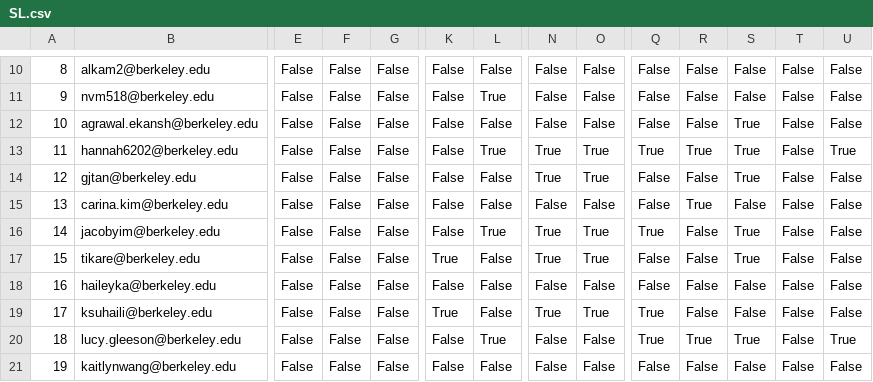
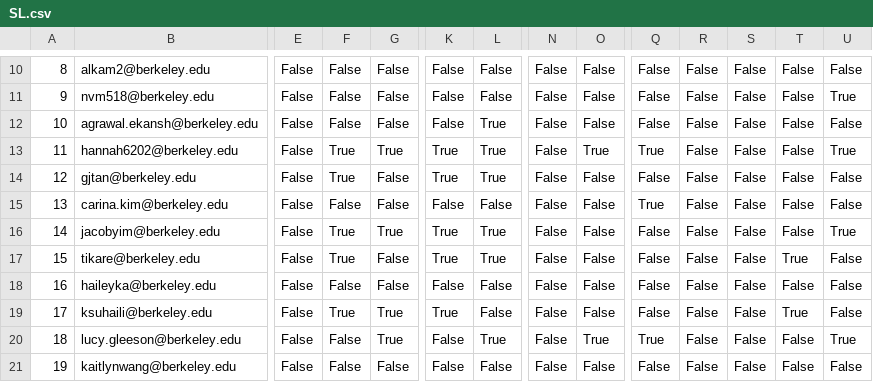
Before and after one commit to GraceXie24K/BEAM-Site-Assigner, a CSV file: SL.csv, drawn as a sheet; only a part is shown, gaps mark what is left out; the diff covers the shown part only; the diff names each change by its address in the sheet, - before the commit and + after, or states it on an @@ line.

```diff
--- a/SL.csv
+++ b/SL.csv
-L11: True
+L11: False
-U11: False
+U11: True
-L12: False
+L12: True
-S12:S14: True
+S12:S14: False
-F13:F14: False
+F13:F14: True
-G13: False
+G13: True
-K13:K14: False
+K13:K14: True
-N13:N14: True
+N13:N14: False
-R13: True
+R13: False
-L14: False
+L14: True
-O14: True
+O14: False
-Q15: False
+Q15: True
-R15: True
+R15: False
-F16:F17: False
+F16:F17: True
-G16: False
+G16: True
-K16: False
+K16: True
-N16:N17: True
+N16:N17: False
-O16:O17: True
+O16:O17: False
-Q16: True
+Q16: False
-S16:S17: True
+S16:S17: False
-U16: False
+U16: True
-L17: False
+L17: True
-T17: False
+T17: True
-F19: False
+F19: True
-G19:G20: False
+G19:G20: True
-N19: True
+N19: False
-O19: True
+O19: False
-Q19: True
+Q19: False
-T19: False
+T19: True
-O20: False
+O20: True
-R20: True
+R20: False
-S20: True
+S20: False
```
Also changed, not shown: 1 added row, 1 removed row and 24 edited cells elsewhere in this file, Decal.csv, Staff.csv, 4 other files.
